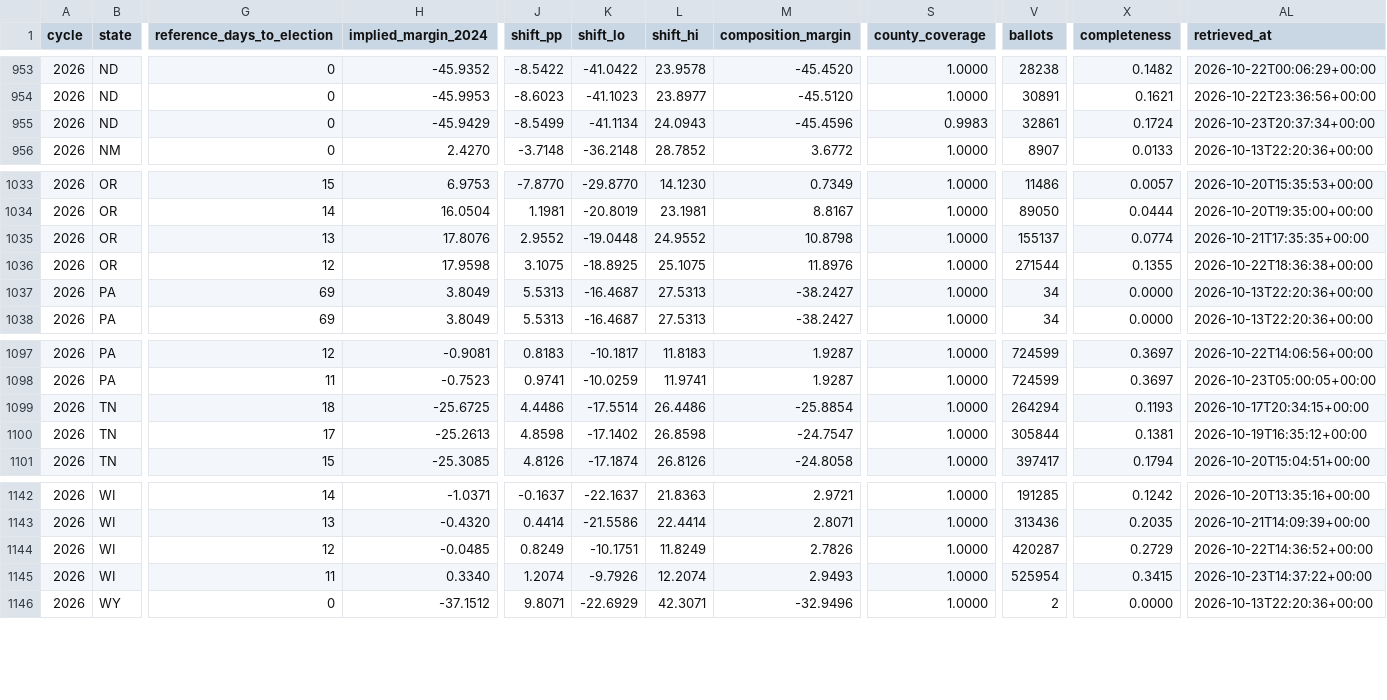
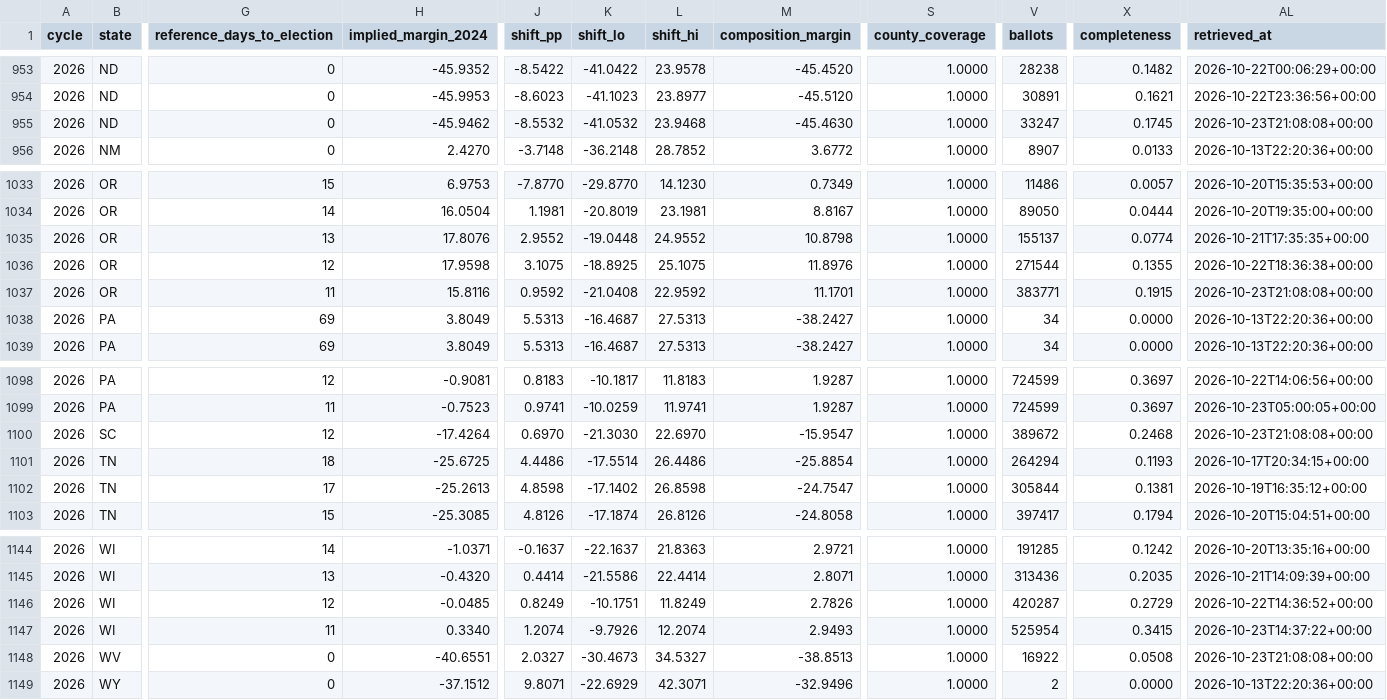
Before and after one commit to ElectIndex/26_early_vote, a CSV file: output/counterfactual.csv, drawn as a sheet; only a part is shown, gaps mark what is left out; rows hold the shown columns only; the diff names each change by its address in the sheet, - before the commit and + after, or states it on an @@ line.

```diff
--- a/output/counterfactual.csv
+++ b/output/counterfactual.csv
-H955 (implied_margin_2024): -45.9429
+H955 (implied_margin_2024): -45.9462
-J955 (shift_pp): -8.5499
+J955 (shift_pp): -8.5532
-K955 (shift_lo): -41.1134
+K955 (shift_lo): -41.0532
-L955 (shift_hi): 24.0943
+L955 (shift_hi): 23.9468
-M955 (composition_margin): -45.4596
+M955 (composition_margin): -45.4630
-S955 (county_coverage): 0.9983
+S955 (county_coverage): 1.0000
-V955 (ballots): 32861
+V955 (ballots): 33247
-X955 (completeness): 0.1724
+X955 (completeness): 0.1745
-AL955 (retrieved_at): 2026-10-23T20:37:34+00:00
+AL955 (retrieved_at): 2026-10-23T21:08:08+00:00
+row 1037: 2026 | OR | 11 | 15.8116 | 0.9592 | -21.0408 | 22.9592 | 11.1701 | 1.0000 | 383771 | 0.1915 | 2026-10-23T21:08:08+00:00
+row 1100: 2026 | SC | 12 | -17.4264 | 0.6970 | -21.3030 | 22.6970 | -15.9547 | 1.0000 | 389672 | 0.2468 | 2026-10-23T21:08:08+00:00
+row 1148: 2026 | WV | 0 | -40.6551 | 2.0327 | -30.4673 | 34.5327 | -38.8513 | 1.0000 | 16922 | 0.0508 | 2026-10-23T21:08:08+00:00
```
Also changed, not shown: output/counterfactual_districts_latest.csv, output/counties/nv.csv, 13 other files.
